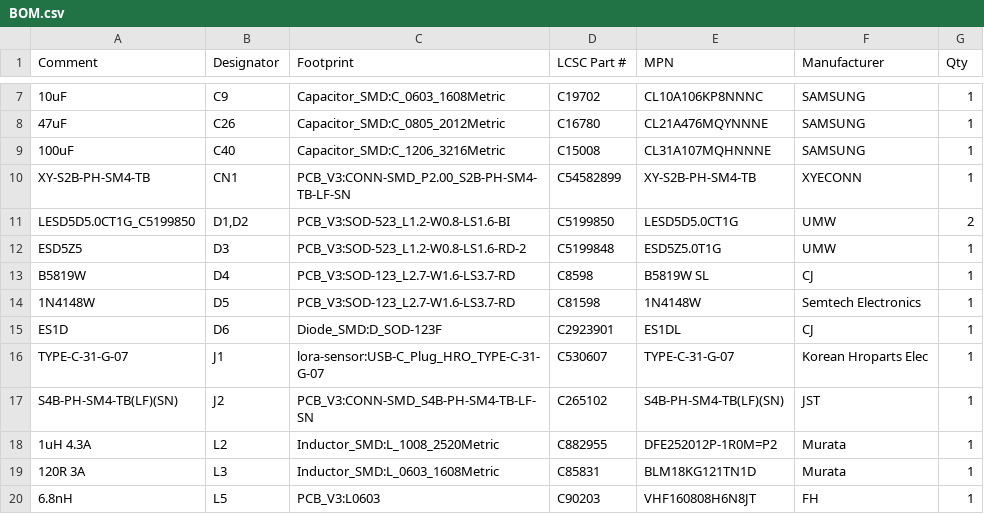
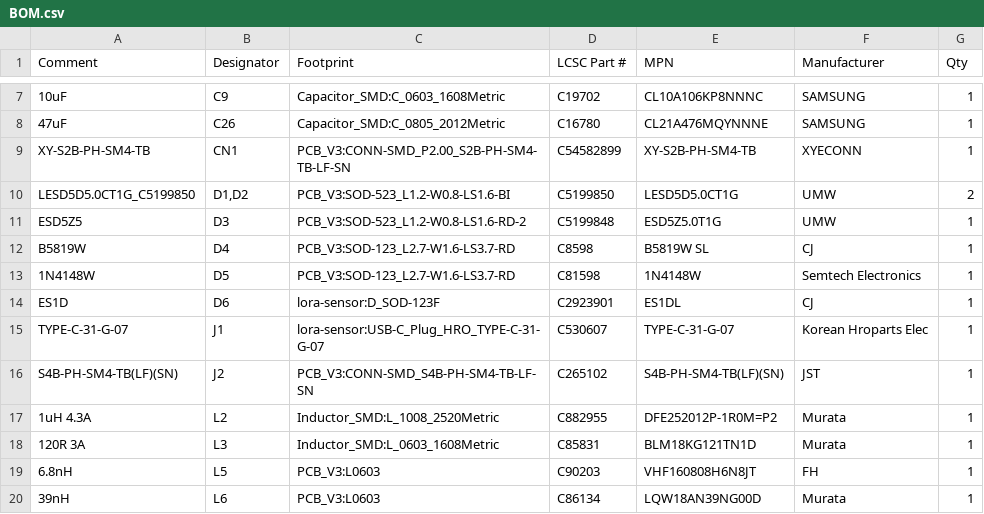
Before and after one commit to sam-ruff/walkie-textie-firmware, a CSV file: hardware-design/v3/kicad/fab/timed/BOM.csv, drawn as a sheet; only a part is shown, gaps mark what is left out; the shorter side is filled out with more unchanged rows.

Commit message:
chore(hardware): follow GPIO38 to RF_SW and fix what a third review found [skip ci]
The board's firmware check now follows GPIO38 from src/main.rs to the LoRa
module's RF_SW pin, and checks the level each output starts at.

From a third independent review of the V3.1 board:

- The inner planes came within 0.2 mm of the plug's plated slots, where
  JLCPCB asks for 0.3 mm. A rule now holds them 0.35 mm off and the build
  measures it on the Gerbers.
- C40 (100 uF) may leak 3.6 uA at 3.6 V by its datasheet, against the
  brief's 5 uA with the power off, so the timed order leaves it out. The
  hold-up and hot-plug checks now run once for each powered order.
- The hold-up model lets the mux's output sag under the battery before it
  changes over as USB is unplugged.
- D6's designator is readable on the assembly drawing.
- The check for a plug that makes contact again said D6 holds VBUS near
  the battery's voltage. The mux blocks that current. D6 puts the big
  capacitors behind the switch instead, and the check and the documents
  now say so.

The documents say what the firmware drives, what the timed order gives up
and what to measure on the first boards.

```diff
--- a/hardware-design/v3/kicad/fab/timed/BOM.csv
+++ b/hardware-design/v3/kicad/fab/timed/BOM.csv
@@ -8,3 +8,2 @@
 "47uF","C26","Capacitor_SMD:C_0805_2012Metric","C16780","CL21A476MQYNNNE","SAMSUNG","1"
-"100uF","C40","Capacitor_SMD:C_1206_3216Metric","C15008","CL31A107MQHNNNE","SAMSUNG","1"
 "XY-S2B-PH-SM4-TB","CN1","PCB_V3:CONN-SMD_P2.00_S2B-PH-SM4-TB-LF-SN","C54582899","XY-S2B-PH-SM4-TB","XYECONN","1"
@@ -14,3 +13,3 @@
 "1N4148W","D5","PCB_V3:SOD-123_L2.7-W1.6-LS3.7-RD","C81598","1N4148W","Semtech Electronics","1"
-"ES1D","D6","Diode_SMD:D_SOD-123F","C2923901","ES1DL","CJ","1"
+"ES1D","D6","lora-sensor:D_SOD-123F","C2923901","ES1DL","CJ","1"
 "TYPE-C-31-G-07","J1","lora-sensor:USB-C_Plug_HRO_TYPE-C-31-G-07","C530607","TYPE-C-31-G-07","Korean Hroparts Elec","1"
```
Also changed, not shown: hardware-design/v3/kicad/fab/BOM.csv, hardware-design/v3/kicad/fab/antenna-test/BOM.csv, 36 other files.
